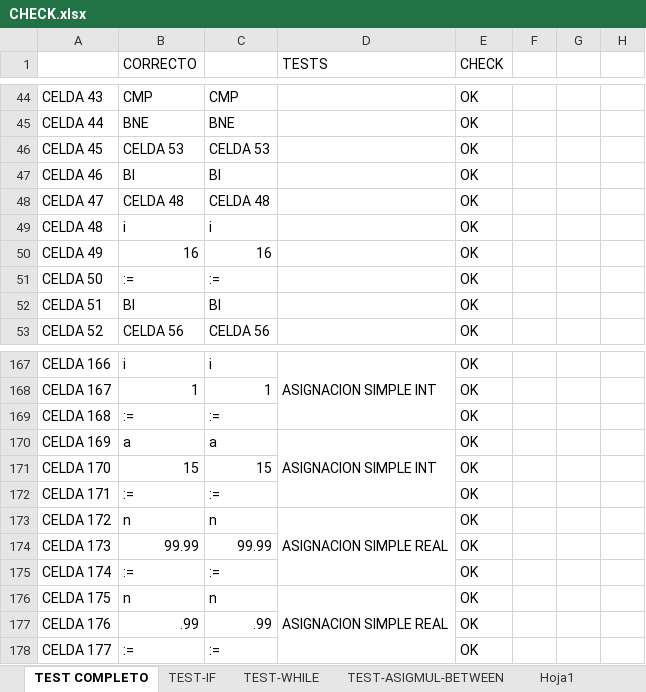
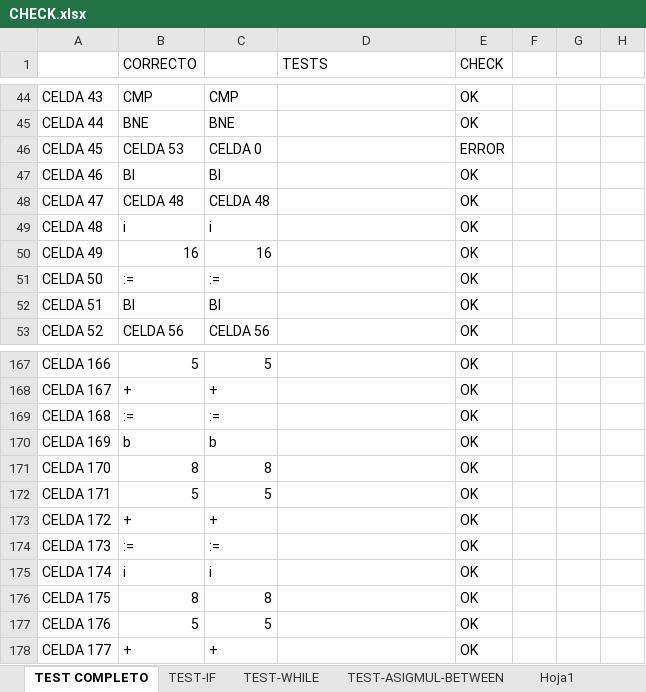
Before and after one commit to LyC-Grupo1/Compilador, an Excel workbook: Segunda_entrega_correccion/CHECK.xlsx, sheet TEST COMPLETO, drawn as a sheet; only a part is shown, gaps mark what is left out; values as stored, in another font and other column widths than the file's, no cell formats; conditional formats not drawn; removed rows and columns are numbered as before the commit, all else as after; the diff covers the shown part only; the diff names each change by its address in the sheet, - before the commit and + after, or states it on an @@ line.

```diff
--- a/Segunda_entrega_correccion/CHECK.xlsx (sheet TEST COMPLETO)
+++ b/Segunda_entrega_correccion/CHECK.xlsx (sheet TEST COMPLETO)
-C46: CELDA 53
+C46: CELDA 0
-E46 (CHECK): OK
+E46 (CHECK): ERROR
-B167 (CORRECTO): i
+B167 (CORRECTO): 5
-C167: i
+C167: 5
-D167 (TESTS): ASIGNACION SIMPLE INT
+D167 (TESTS): (empty)
-D167:D169 merged
-B168 (CORRECTO): 1
+B168 (CORRECTO): +
-C168: 1
+C168: +
-B170 (CORRECTO): a
+B170 (CORRECTO): b
-C170: a
+C170: b
-D170 (TESTS): ASIGNACION SIMPLE INT
+D170 (TESTS): (empty)
-D170:D172 merged
-B171 (CORRECTO): 15
+B171 (CORRECTO): 8
-C171: 15
+C171: 8
-B172 (CORRECTO): :=
+B172 (CORRECTO): 5
-C172: :=
+C172: 5
-B173 (CORRECTO): n
+B173 (CORRECTO): +
-C173: n
+C173: +
-D173 (TESTS): ASIGNACION SIMPLE REAL
+D173 (TESTS): (empty)
-D173:D175 merged
-B174 (CORRECTO): 99.99
+B174 (CORRECTO): :=
-C174: 99.99
+C174: :=
-B175 (CORRECTO): :=
+B175 (CORRECTO): i
-C175: :=
+C175: i
-B176 (CORRECTO): n
+B176 (CORRECTO): 8
-C176: n
+C176: 8
-D176 (TESTS): ASIGNACION SIMPLE REAL
+D176 (TESTS): (empty)
-D176:D178 merged
-B177 (CORRECTO): .99
+B177 (CORRECTO): 5
-C177: .99
+C177: 5
-B178 (CORRECTO): :=
+B178 (CORRECTO): +
-C178: :=
+C178: +
```
Also changed, not shown: 147 added rows, 704 edited cells and merged cells elsewhere in this sheet, cell formats, formulas that keep their value, 4 other files.
